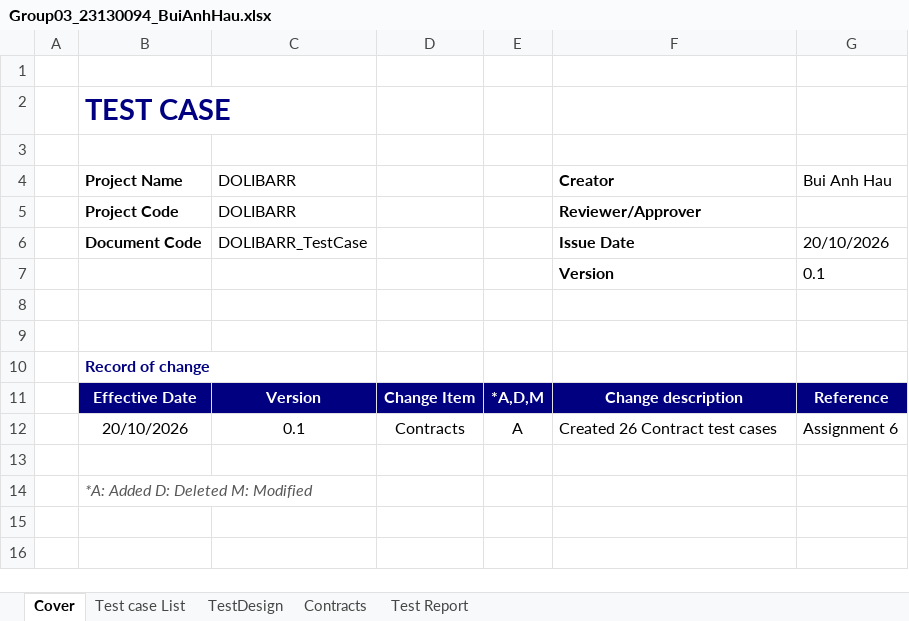
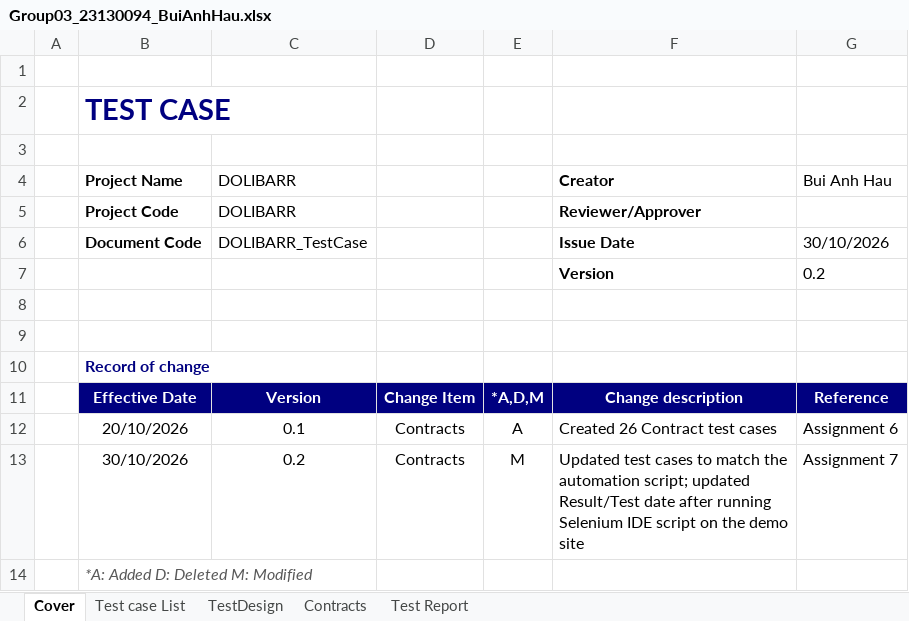
Before and after one commit to CrisDoDev/Group03_Dolibarr, an Excel workbook: Group03_23130094_BuiAnhHau.xlsx, sheet Cover, drawn as a sheet; values as stored, in another font and other column widths than the file's, no borders; the diff names each change by its address in the sheet, - before the commit and + after, or states it on an @@ line.

Commit message:
Add ASM7 script and update test cases

```diff
--- a/Group03_23130094_BuiAnhHau.xlsx (sheet Cover)
+++ b/Group03_23130094_BuiAnhHau.xlsx (sheet Cover)
-G6: 20/10/2026
+G6: 30/10/2026
-G7: 0.1
+G7: 0.2
-row 13: (empty)
+row 13:  | 30/10/2026 | 0.2 | Contracts | M | Updated test cases to match the automation script; updated Result/Test date after running Selenium IDE script on the demo site | Assignment 7
```
Also changed, not shown: sheet Contracts, sheet Test Report, sheet Test case List, 1 other file.
